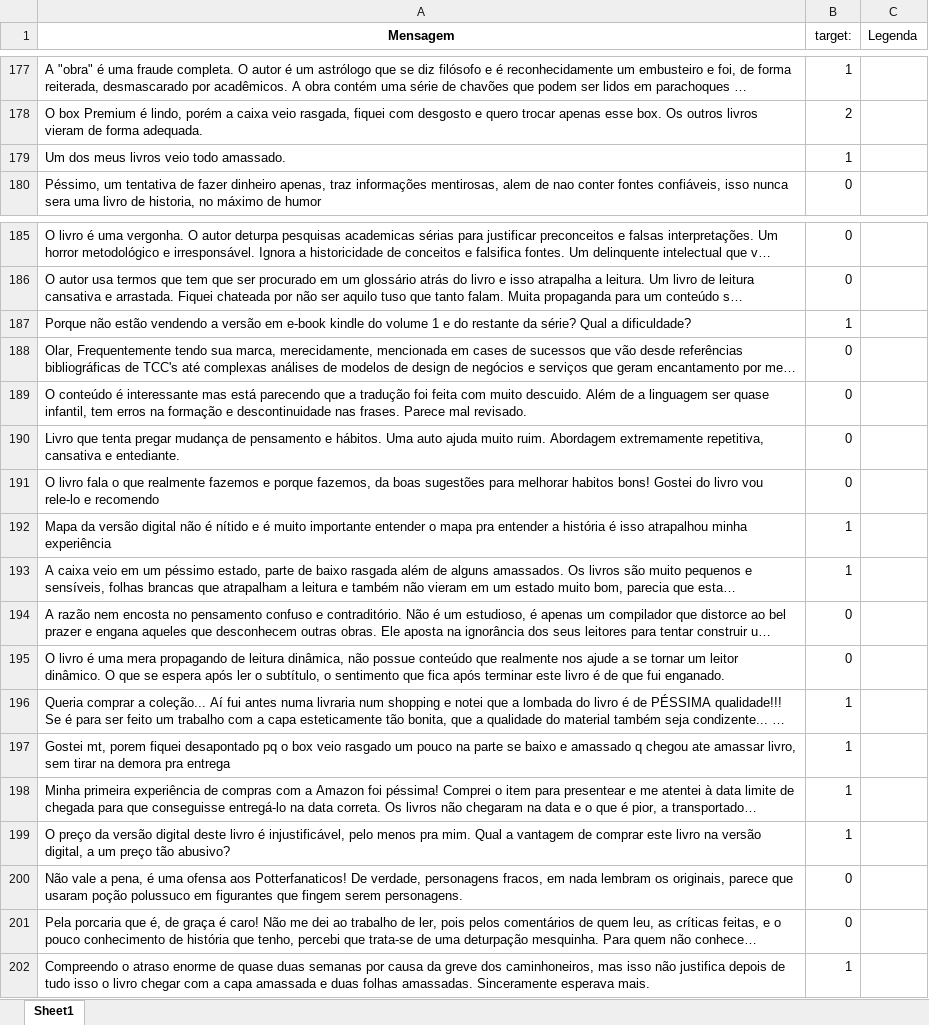
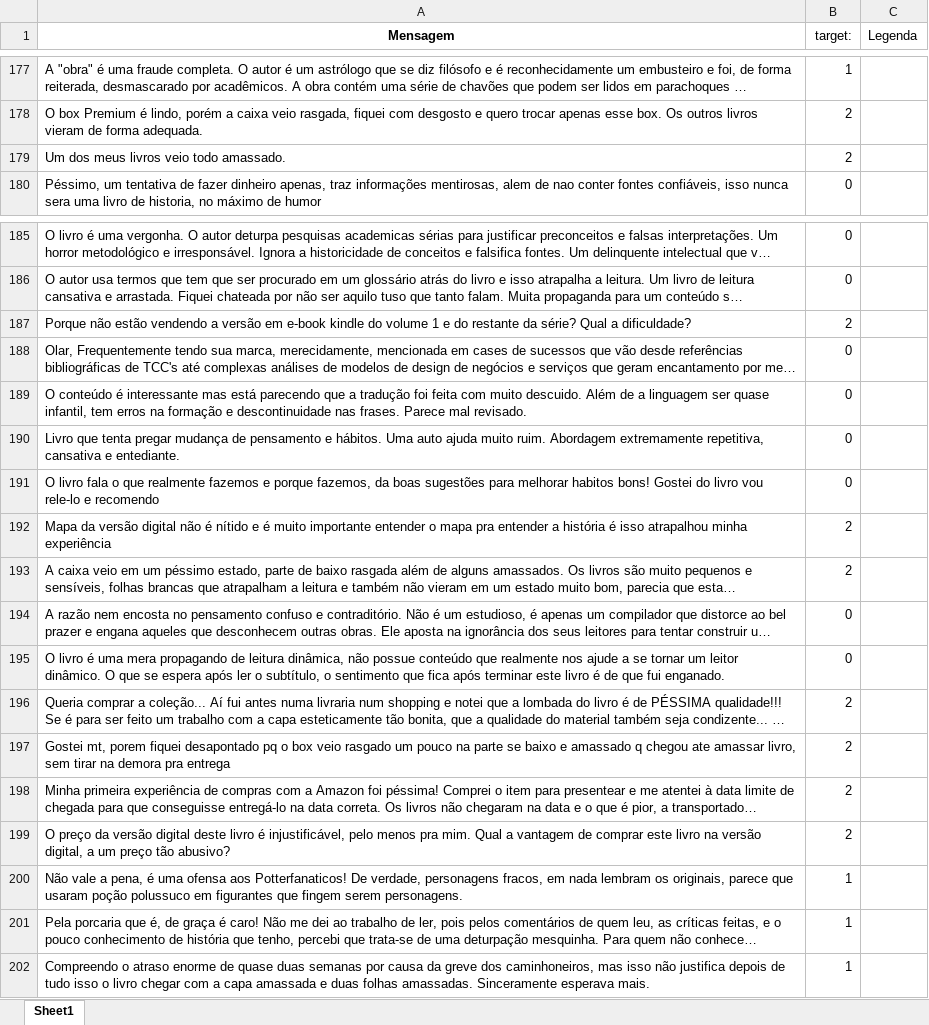
Before and after one commit to ThiagoCGGodoi/CDadosP1, an Excel workbook: dados_teste 1.xlsx, sheet Sheet1, drawn as a sheet; only a part is shown, gaps mark what is left out; long unchanged cells end in …; values as stored, in another font and other column widths than the file's, no borders; the diff names each change by its address in the sheet, - before the commit and + after, or states it on an @@ line.

Commit message:
excel

```diff
--- a/dados_teste 1.xlsx (sheet Sheet1)
+++ b/dados_teste 1.xlsx (sheet Sheet1)
-B179 (target:): 1
+B179 (target:): 2
-B187 (target:): 1
+B187 (target:): 2
-B192:B193 (target:): 1
+B192:B193 (target:): 2
-B196:B199 (target:): 1
+B196:B199 (target:): 2
-B200:B201 (target:): 0
+B200:B201 (target:): 1
```
Also changed, not shown: 1 other file.
